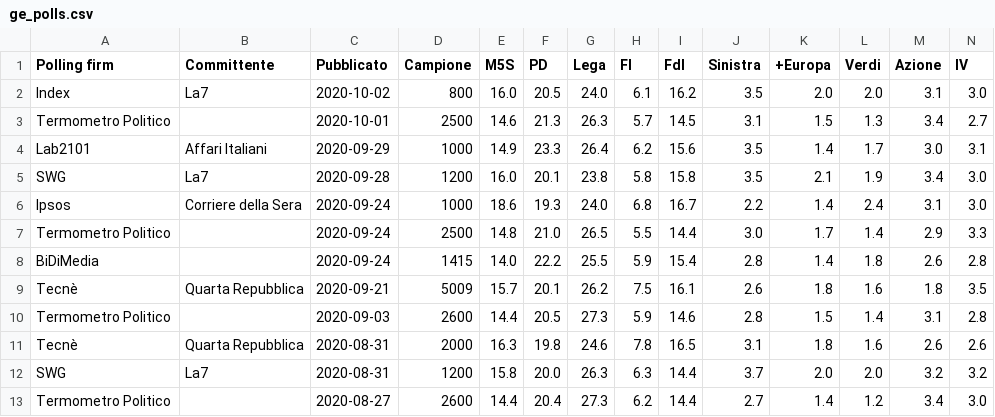
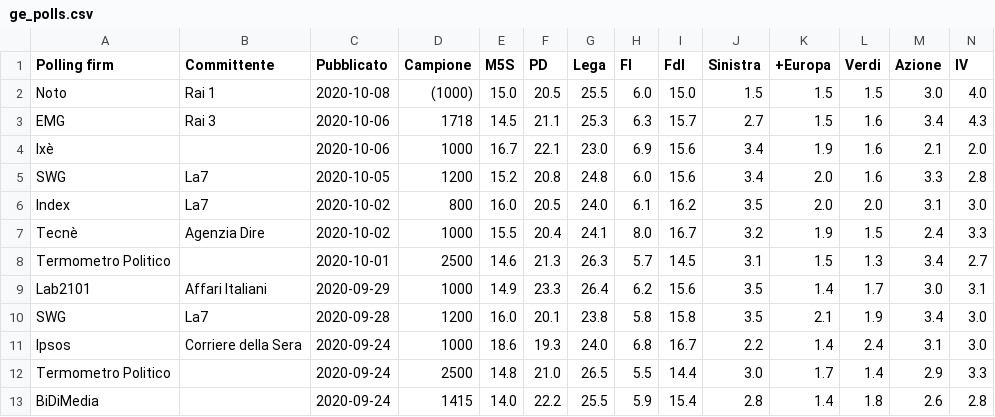
Before and after one commit to gdilella/gdilella.github.io, a CSV file: _data/ge_polls.csv, drawn as a sheet; only a part is shown; the shorter side is filled out with more unchanged rows; rows hold the shown columns only; the diff names each change by its address in the sheet, - before the commit and + after, or states it on an @@ line.

```diff
--- a/_data/ge_polls.csv
+++ b/_data/ge_polls.csv
+row 2: Noto | Rai 1 | 2020-10-08 | (1000) | 15.0 | 20.5 | 25.5 | 6.0 | 15.0 | 1.5 | 1.5 | 1.5 | 3.0 | 4.0
+row 3: EMG | Rai 3 | 2020-10-06 | 1718 | 14.5 | 21.1 | 25.3 | 6.3 | 15.7 | 2.7 | 1.5 | 1.6 | 3.4 | 4.3
+row 4: Ixè |  | 2020-10-06 | 1000 | 16.7 | 22.1 | 23.0 | 6.9 | 15.6 | 3.4 | 1.9 | 1.6 | 2.1 | 2.0
+row 5: SWG | La7 | 2020-10-05 | 1200 | 15.2 | 20.8 | 24.8 | 6.0 | 15.6 | 3.4 | 2.0 | 1.6 | 3.3 | 2.8
+row 7: Tecnè | Agenzia Dire | 2020-10-02 | 1000 | 15.5 | 20.4 | 24.1 | 8.0 | 16.7 | 3.2 | 1.9 | 1.5 | 2.4 | 3.3
```
Also changed, not shown: _data/houses.csv, 1 other file.
